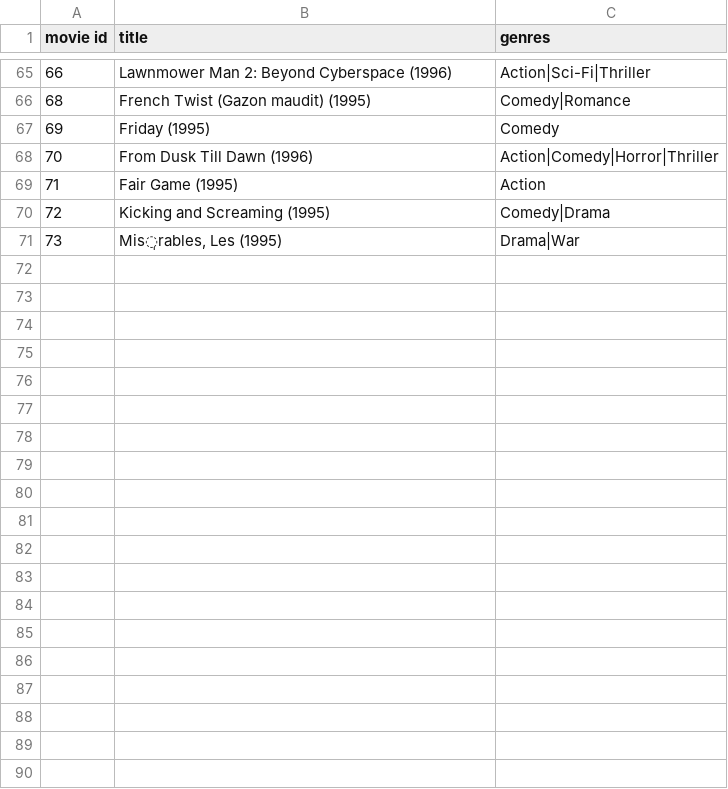
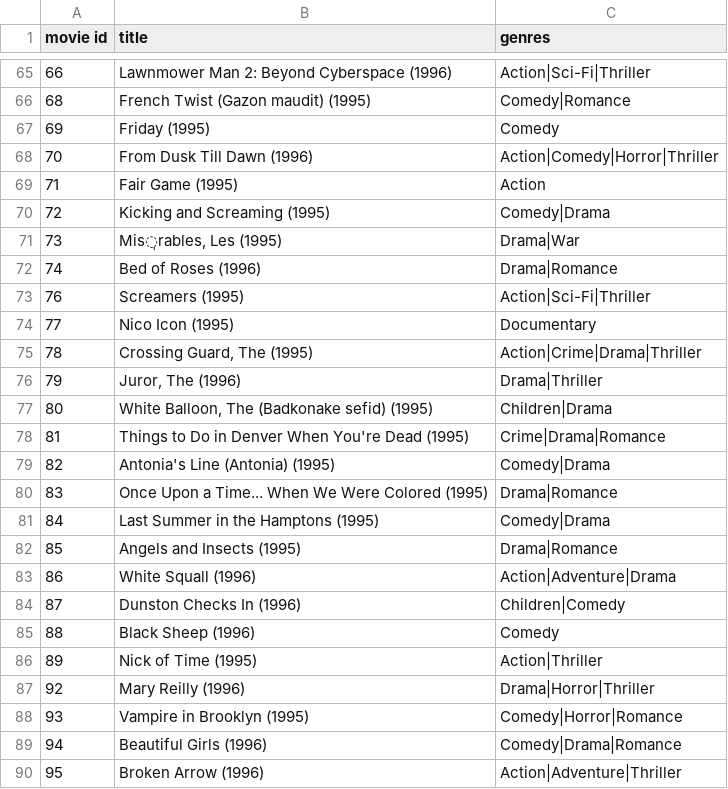
Before and after one commit to dhof/lfp-int1, a CSV file: movies.csv, drawn as a sheet; only a part is shown, gaps mark what is left out; the diff covers the shown part only.

```diff
--- a/movies.csv
+++ b/movies.csv
@@ -71 +71,20 @@ movie id,title,genres
 73,"Mis̩rables, Les (1995)",Drama|War
+74,Bed of Roses (1996),Drama|Romance
+76,Screamers (1995),Action|Sci-Fi|Thriller
+77,Nico Icon (1995),Documentary
+78,"Crossing Guard, The (1995)",Action|Crime|Drama|Thriller
+79,"Juror, The (1996)",Drama|Thriller
+80,"White Balloon, The (Badkonake sefid) (1995)",Children|Drama
+81,Things to Do in Denver When You're Dead (1995),Crime|Drama|Romance
+82,Antonia's Line (Antonia) (1995),Comedy|Drama
+83,Once Upon a Time... When We Were Colored (1995),Drama|Romance
+84,Last Summer in the Hamptons (1995),Comedy|Drama
+85,Angels and Insects (1995),Drama|Romance
+86,White Squall (1996),Action|Adventure|Drama
+87,Dunston Checks In (1996),Children|Comedy
+88,Black Sheep (1996),Comedy
+89,Nick of Time (1995),Action|Thriller
+92,Mary Reilly (1996),Drama|Horror|Thriller
+93,Vampire in Brooklyn (1995),Comedy|Horror|Romance
+94,Beautiful Girls (1996),Comedy|Drama|Romance
+95,Broken Arrow (1996),Action|Adventure|Thriller
```
Also changed, not shown: 42 added rows elsewhere in this file, 5 other files.
